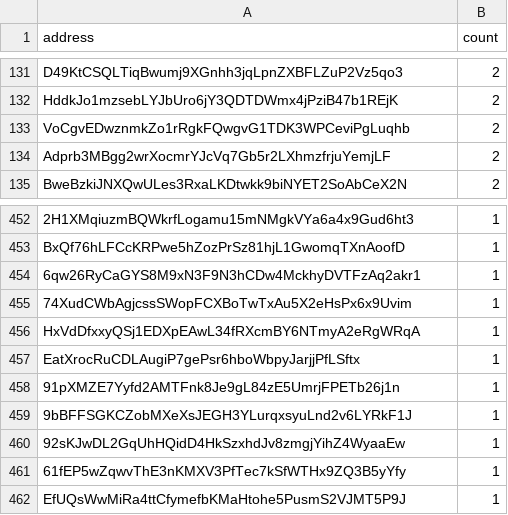
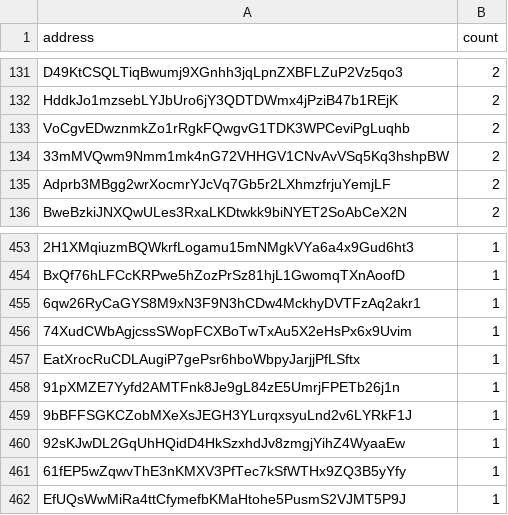
Before and after one commit to QuekzDev/snapshot, a CSV file: snapshot_legacy.csv, drawn as a sheet; only a part is shown, gaps mark what is left out.

```diff
--- a/snapshot_legacy.csv
+++ b/snapshot_legacy.csv
@@ -133,2 +133,3 @@ HddkJo1mzsebLYJbUro6jY3QDTDWmx4jPziB47b1REjK,2
 VoCgvEDwznmkZo1rRgkFQwgvG1TDK3WPCeviPgLuqhb,2
+33mMVQwm9Nmm1mk4nG72VHHGV1CNvAvVSq5Kq3hshpBW,2
 Adprb3MBgg2wrXocmrYJcVq7Gb5r2LXhmzfrjuYemjLF,2
@@ -455,3 +456,2 @@ BxQf76hLFCcKRPwe5hZozPrSz81hjL1GwomqTXnAoofD,1
 74XudCWbAgjcssSWopFCXBoTwTxAu5X2eHsPx6x9Uvim,1
-HxVdDfxxyQSj1EDXpEAwL34fRXcmBY6NTmyA2eRgWRqA,1
 EatXrocRuCDLAugiP7gePsr6hboWbpyJarjjPfLSftx,1
```
